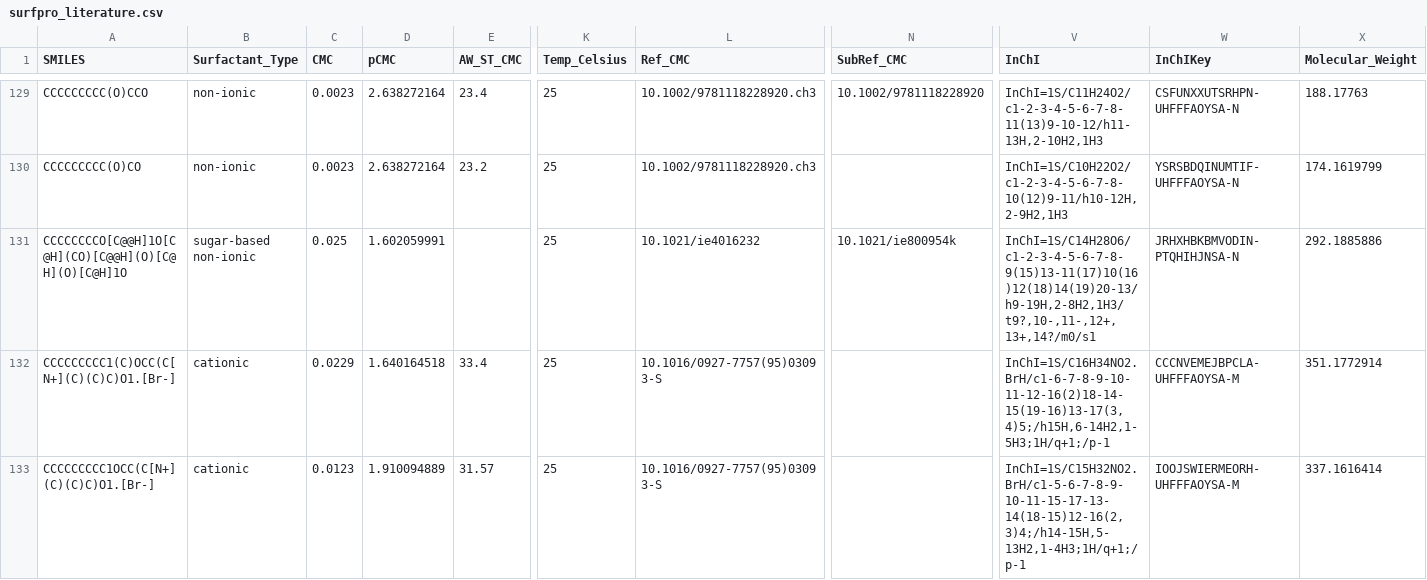
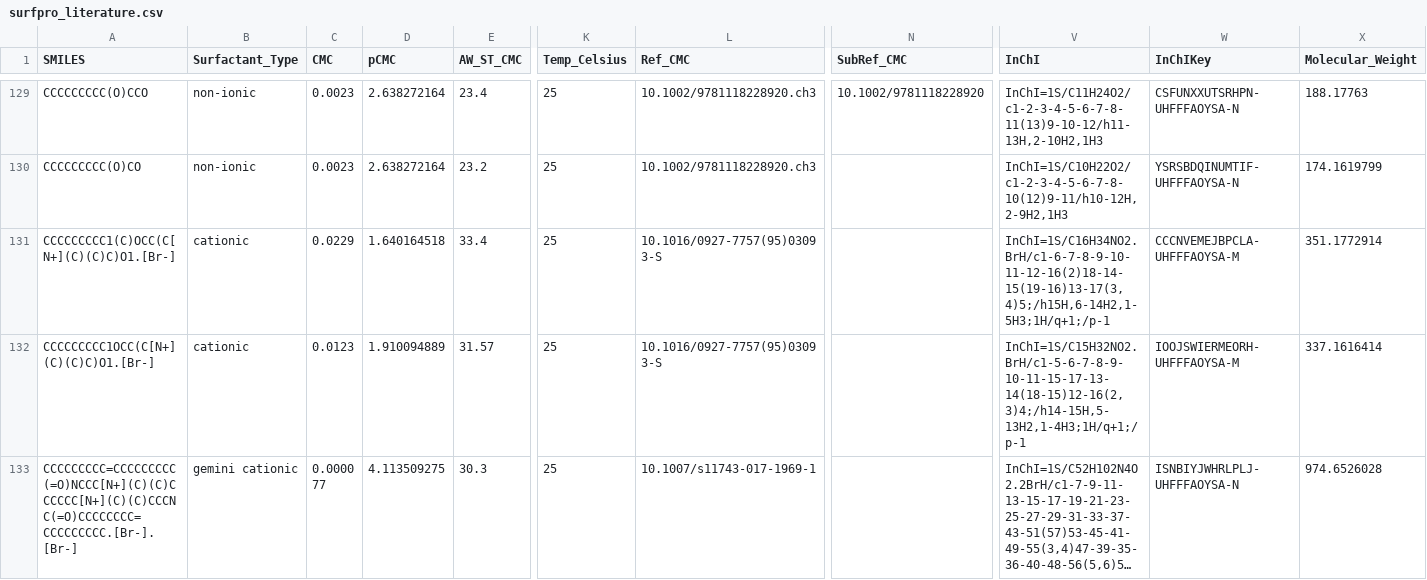
Before and after one commit to BigChemistry-RobotLab/SurfPro, a CSV file: data/surfpro_literature.csv, drawn as a sheet; only a part is shown, gaps mark what is left out; the shorter side is filled out with more unchanged rows; long unchanged cells end in …; rows hold the shown columns only; the diff covers the shown part only; the diff names each change by its address in the sheet, - before the commit and + after, or states it on an @@ line.

Commit message:
remove duplicate C8/10/12 GLUC structures

```diff
--- a/data/surfpro_literature.csv
+++ b/data/surfpro_literature.csv
-row 131: CCCCCCCCO[C@@H]1O[C@H](CO)[C@@H](O)[C@H](O)[C@H]1O | sugar-based non-ionic | 0.025 | 1.602059991 |  | 25 | 10.1021/ie4016232 | 10.1021/ie800954k | InChI=1S/C14H28O6/c1-2-3-4-5-6-7-8-9(15)13-11(17)10(16)12(18)14(19)20-13/h9-19H,2-8H2,1H3/t9?,10-,11-,12+,13+,14?/m0/s1 | JRHXHBKBMVODIN-PTQHIHJNSA-N | 292.1885886
```
Also changed, not shown: 2 removed rows elsewhere in this file.
